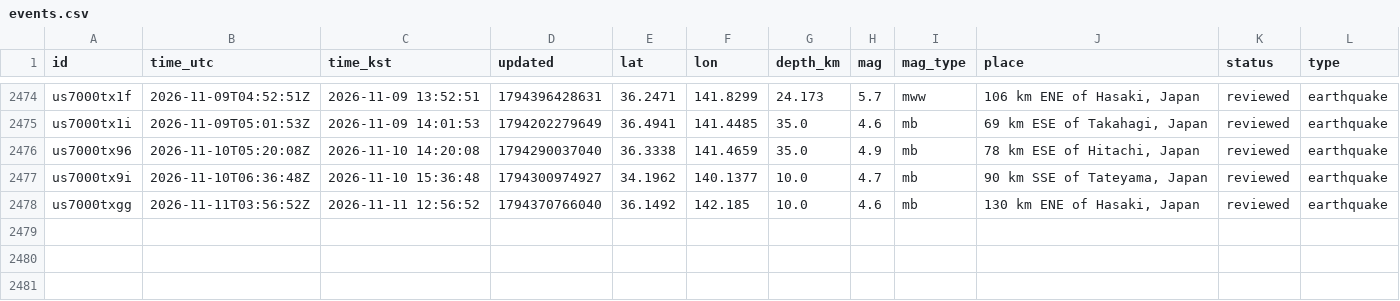
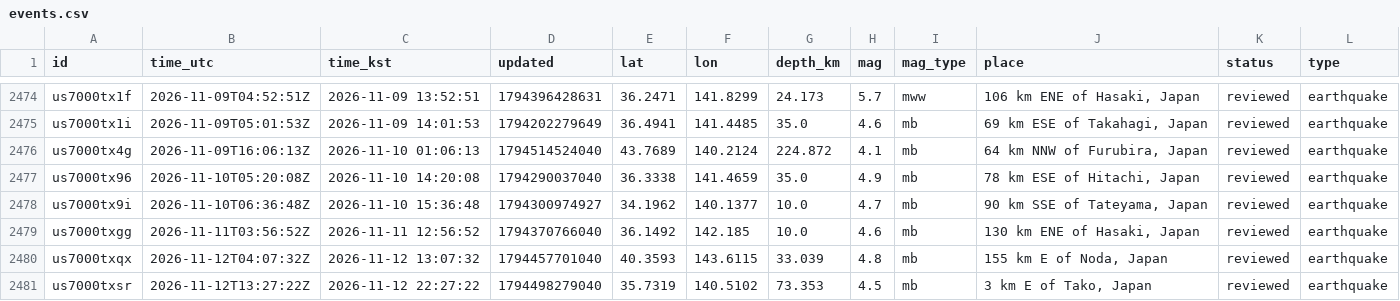
Before and after one commit to 0Ju12/data-projects, a CSV file: geo-data-pipeline/data/events.csv, drawn as a sheet; only a part is shown, gaps mark what is left out.

```diff
--- a/geo-data-pipeline/data/events.csv
+++ b/geo-data-pipeline/data/events.csv
@@ -2475,2 +2475,3 @@ us7000tx1f,2026-11-09T04:52:51Z,2026-11-09 13:52:51,1794396428631,36.2471,141.82
 us7000tx1i,2026-11-09T05:01:53Z,2026-11-09 14:01:53,1794202279649,36.4941,141.4485,35.0,4.6,mb,"69 km ESE of Takahagi, Japan",reviewed,earthquake
+us7000tx4g,2026-11-09T16:06:13Z,2026-11-10 01:06:13,1794514524040,43.7689,140.2124,224.872,4.1,mb,"64 km NNW of Furubira, Japan",reviewed,earthquake
 us7000tx96,2026-11-10T05:20:08Z,2026-11-10 14:20:08,1794290037040,36.3338,141.4659,35.0,4.9,mb,"78 km ESE of Hitachi, Japan",reviewed,earthquake
@@ -2478 +2479,3 @@ us7000tx9i,2026-11-10T06:36:48Z,2026-11-10 15:36:48,1794300974927,34.1962,140.13
 us7000txgg,2026-11-11T03:56:52Z,2026-11-11 12:56:52,1794370766040,36.1492,142.185,10.0,4.6,mb,"130 km ENE of Hasaki, Japan",reviewed,earthquake
+us7000txqx,2026-11-12T04:07:32Z,2026-11-12 13:07:32,1794457701040,40.3593,143.6115,33.039,4.8,mb,"155 km E of Noda, Japan",reviewed,earthquake
+us7000txsr,2026-11-12T13:27:22Z,2026-11-12 22:27:22,1794498279040,35.7319,140.5102,73.353,4.5,mb,"3 km E of Tako, Japan",reviewed,earthquake
```
Also changed, not shown: warehouse/runs/history.csv, wildfire-watch/data/detections.csv, 7 other files.
